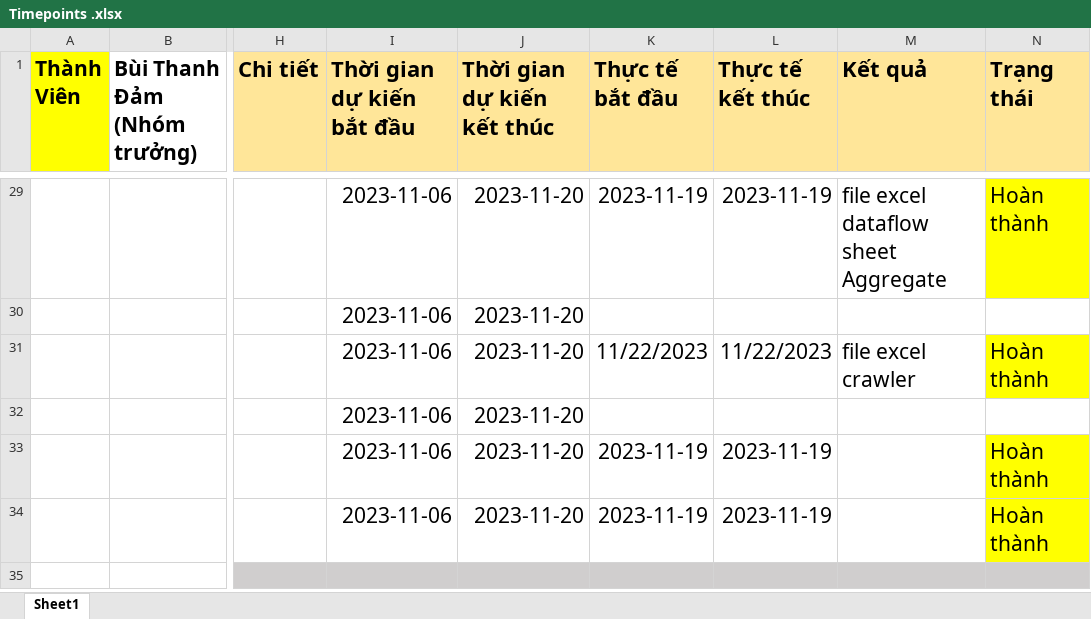
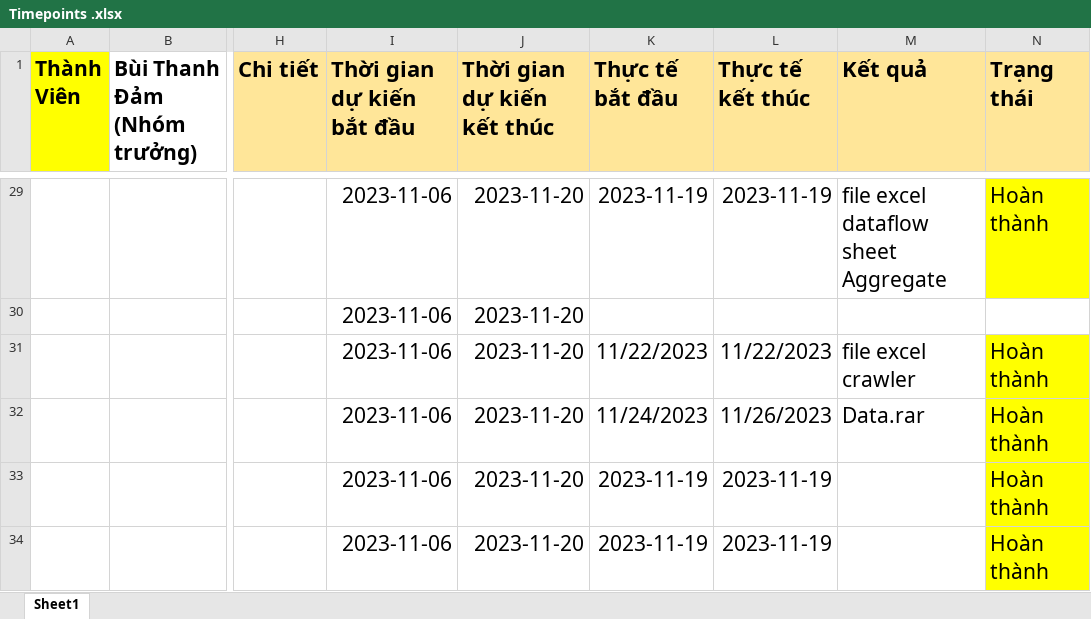
Before and after one commit to BuiThanhDam02/DW_2023_T2_Nhom9, an Excel workbook: Timepoints .xlsx, sheet Sheet1, drawn as a sheet; only a part is shown, gaps mark what is left out; the shorter side is filled out with more unchanged rows; values as stored, in another font and other column widths than the file's, no borders; the diff names each change by its address in the sheet, - before the commit and + after, or states it on an @@ line.

Commit message:
extract

```diff
--- a/Timepoints .xlsx (sheet Sheet1)
+++ b/Timepoints .xlsx (sheet Sheet1)
-K32 (Thực tế bắt đầu): (empty)
+K32 (Thực tế bắt đầu): 11/24/2023
-L32 (Thực tế kết thúc): (empty)
+L32 (Thực tế kết thúc): 11/26/2023
-M32 (Kết quả): (empty)
+M32 (Kết quả): Data.rar
-N32 (Trạng thái): (empty)
+N32 (Trạng thái): Hoàn thành
-N32 fill: none
+N32 fill: #FFFF00
```
